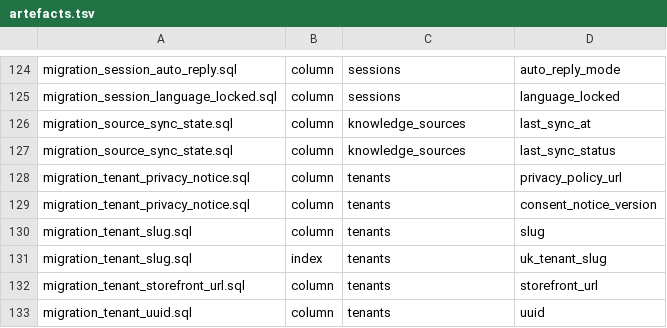
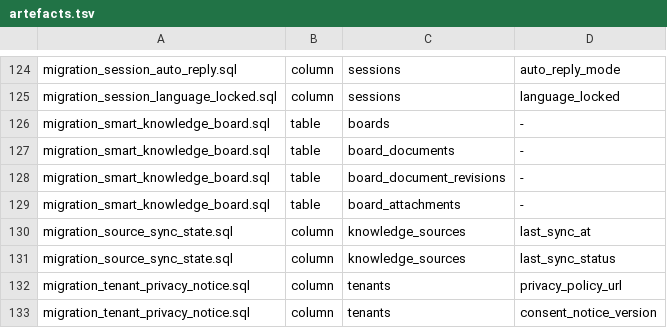
Before and after one commit to KimIgyong/ivyusa-shopping-talktalk, a TSV file: sql/artefacts.tsv, drawn as a sheet; only a part is shown, gaps mark what is left out; the shorter side is filled out with more unchanged rows; the diff names each change by its address in the sheet, - before the commit and + after, or states it on an @@ line.

```diff
--- a/sql/artefacts.tsv
+++ b/sql/artefacts.tsv
+row 126: migration_smart_knowledge_board.sql | table | boards | -
+row 127: migration_smart_knowledge_board.sql | table | board_documents | -
+row 128: migration_smart_knowledge_board.sql | table | board_document_revisions | -
+row 129: migration_smart_knowledge_board.sql | table | board_attachments | -
```
Also changed, not shown: 41 other files.
